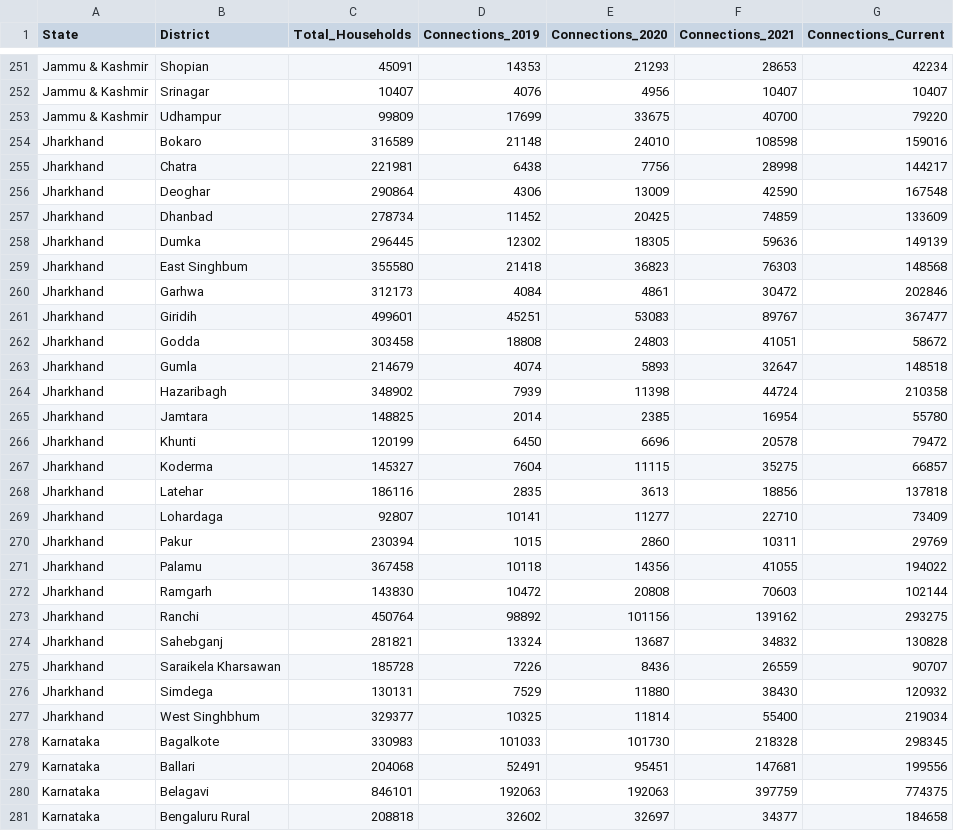
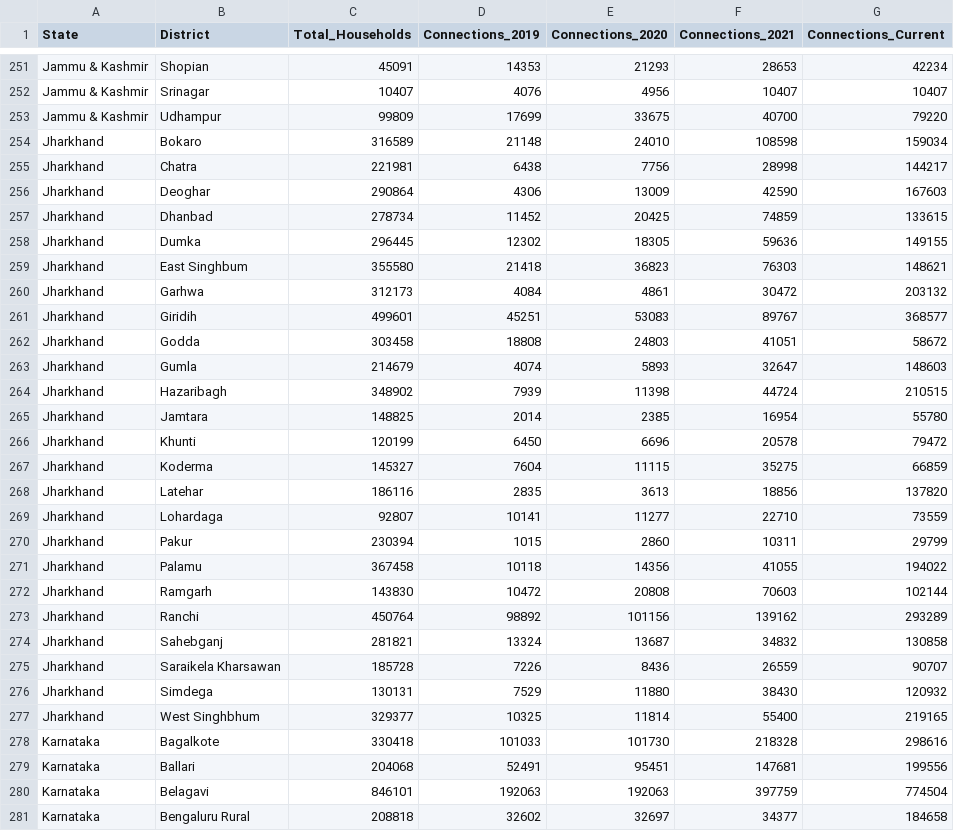
Before and after one commit to ridhianand16/jjm-dashboard, a CSV file: public/jal_data.csv, drawn as a sheet; only a part is shown, gaps mark what is left out; the diff covers the shown part only.

```diff
--- a/public/jal_data.csv
+++ b/public/jal_data.csv
@@ -253,29 +253,29 @@ Jammu & Kashmir,Srinagar,10407,4076,4956,10407,10407
 Jammu & Kashmir,Udhampur,99809,17699,33675,40700,79220
-Jharkhand,Bokaro,316589,21148,24010,108598,159016
+Jharkhand,Bokaro,316589,21148,24010,108598,159034
 Jharkhand,Chatra,221981,6438,7756,28998,144217
-Jharkhand,Deoghar,290864,4306,13009,42590,167548
-Jharkhand,Dhanbad,278734,11452,20425,74859,133609
-Jharkhand,Dumka,296445,12302,18305,59636,149139
-Jharkhand,East Singhbum,355580,21418,36823,76303,148568
-Jharkhand,Garhwa,312173,4084,4861,30472,202846
-Jharkhand,Giridih,499601,45251,53083,89767,367477
+Jharkhand,Deoghar,290864,4306,13009,42590,167603
+Jharkhand,Dhanbad,278734,11452,20425,74859,133615
+Jharkhand,Dumka,296445,12302,18305,59636,149155
+Jharkhand,East Singhbum,355580,21418,36823,76303,148621
+Jharkhand,Garhwa,312173,4084,4861,30472,203132
+Jharkhand,Giridih,499601,45251,53083,89767,368577
 Jharkhand,Godda,303458,18808,24803,41051,58672
-Jharkhand,Gumla,214679,4074,5893,32647,148518
-Jharkhand,Hazaribagh,348902,7939,11398,44724,210358
+Jharkhand,Gumla,214679,4074,5893,32647,148603
+Jharkhand,Hazaribagh,348902,7939,11398,44724,210515
 Jharkhand,Jamtara,148825,2014,2385,16954,55780
 Jharkhand,Khunti,120199,6450,6696,20578,79472
-Jharkhand,Koderma,145327,7604,11115,35275,66857
-Jharkhand,Latehar,186116,2835,3613,18856,137818
-Jharkhand,Lohardaga,92807,10141,11277,22710,73409
-Jharkhand,Pakur,230394,1015,2860,10311,29769
+Jharkhand,Koderma,145327,7604,11115,35275,66859
+Jharkhand,Latehar,186116,2835,3613,18856,137820
+Jharkhand,Lohardaga,92807,10141,11277,22710,73559
+Jharkhand,Pakur,230394,1015,2860,10311,29799
 Jharkhand,Palamu,367458,10118,14356,41055,194022
 Jharkhand,Ramgarh,143830,10472,20808,70603,102144
-Jharkhand,Ranchi,450764,98892,101156,139162,293275
-Jharkhand,Sahebganj,281821,13324,13687,34832,130828
+Jharkhand,Ranchi,450764,98892,101156,139162,293289
+Jharkhand,Sahebganj,281821,13324,13687,34832,130858
 Jharkhand,Saraikela Kharsawan,185728,7226,8436,26559,90707
 Jharkhand,Simdega,130131,7529,11880,38430,120932
-Jharkhand,West Singhbhum,329377,10325,11814,55400,219034
-Karnataka,Bagalkote,330983,101033,101730,218328,298345
+Jharkhand,West Singhbhum,329377,10325,11814,55400,219165
+Karnataka,Bagalkote,330418,101033,101730,218328,298616
 Karnataka,Ballari,204068,52491,95451,147681,199556
-Karnataka,Belagavi,846101,192063,192063,397759,774375
+Karnataka,Belagavi,846101,192063,192063,397759,774504
 Karnataka,Bengaluru Rural,208818,32602,32697,34377,184658
```
Also changed, not shown: 176 edited cells elsewhere in this file, data/jal_real_data.csv.
